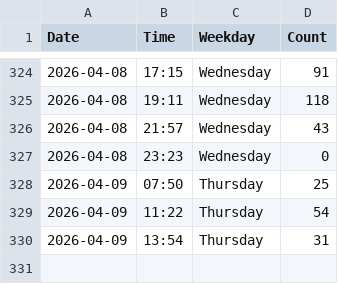
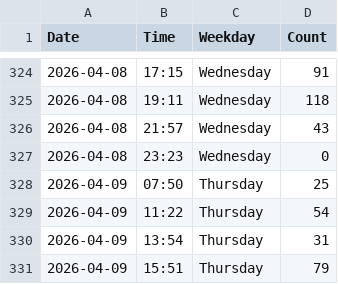
Before and after one commit to jennylyj/my-gym-tracker, a CSV file: data.csv, drawn as a sheet; only a part is shown, gaps mark what is left out.

```diff
--- a/data.csv
+++ b/data.csv
@@ -330 +330,2 @@ Date,Time,Weekday,Count
 2026-04-09,13:54,Thursday,31
+2026-04-09,15:51,Thursday,79
```
